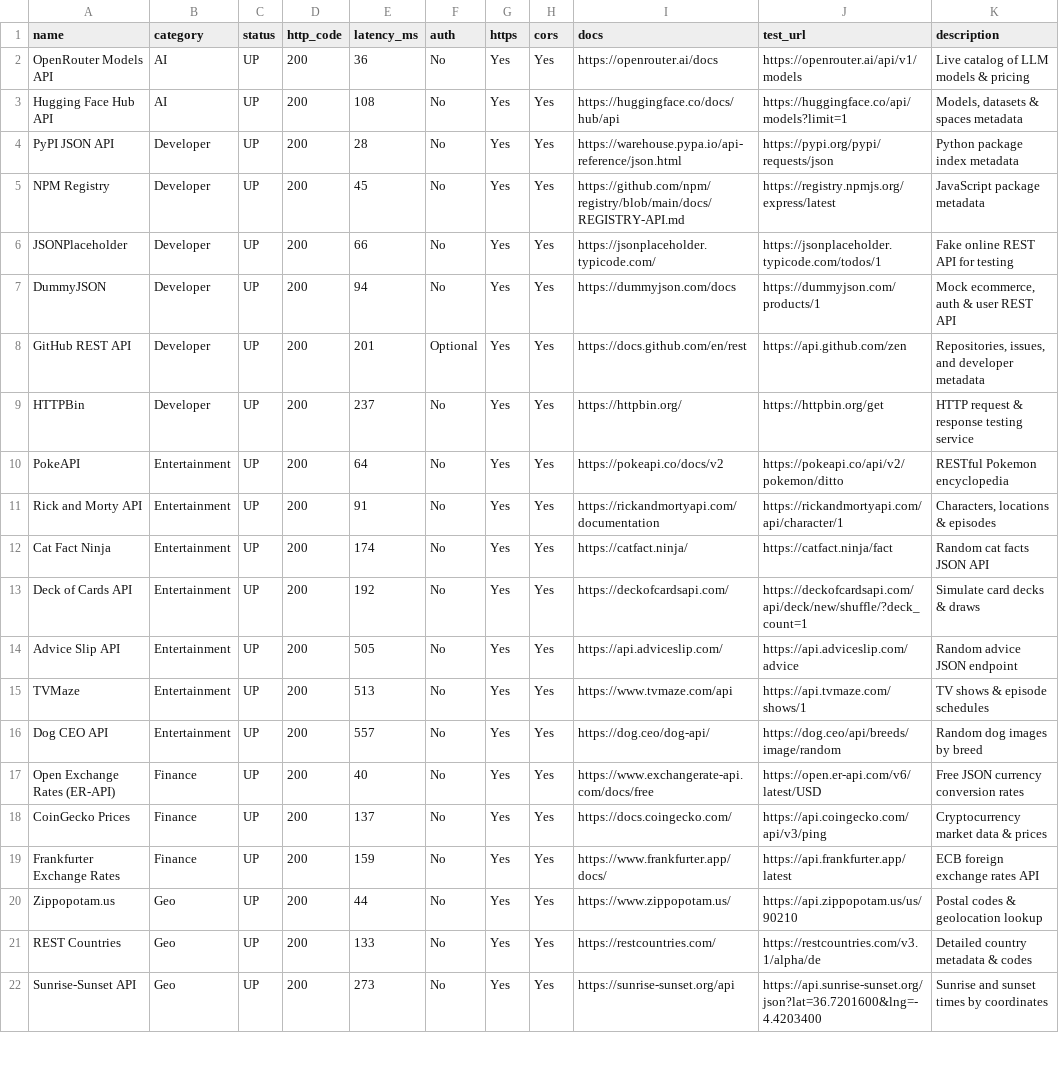
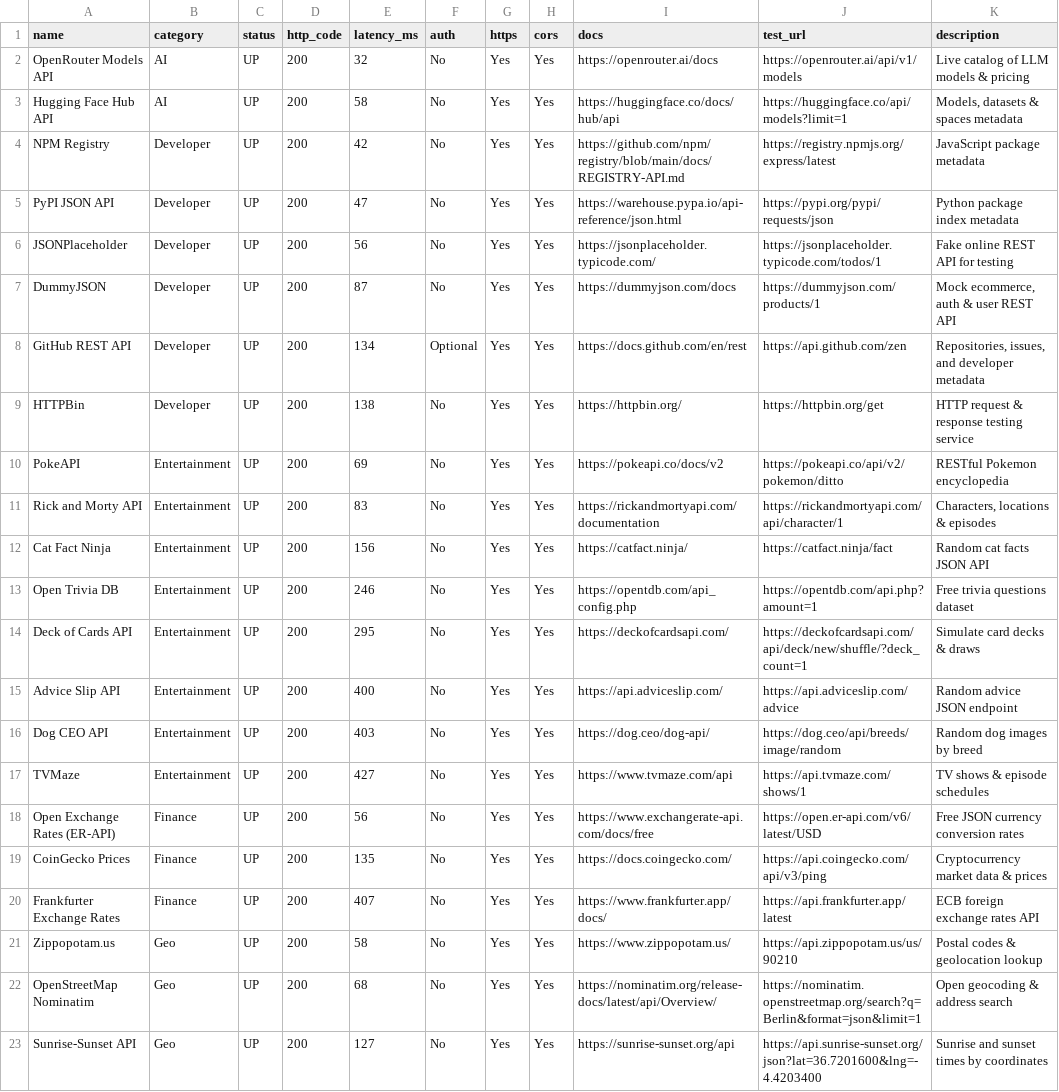
Before and after one commit to OneForAllHub/verified-public-apis, a CSV file: data/apis_status.csv, drawn as a sheet; only a part is shown; removed rows and columns are numbered as before the commit, all else as after; the diff covers the shown part only; the diff names each change by its address in the sheet, - before the commit and + after, or states it on an @@ line.

```diff
--- a/data/apis_status.csv
+++ b/data/apis_status.csv
-E2 (latency_ms): 36
+E2 (latency_ms): 32
-E3 (latency_ms): 108
+E3 (latency_ms): 58
-row 4: PyPI JSON API | Developer | UP | 200 | 28 | No | Yes | Yes | https://warehouse.pypa.io/api-reference/json.html | https://pypi.org/pypi/requests/json | Python package index metadata
-E4 (latency_ms): 45
+E4 (latency_ms): 42
+row 5: PyPI JSON API | Developer | UP | 200 | 47 | No | Yes | Yes | https://warehouse.pypa.io/api-reference/json.html | https://pypi.org/pypi/requests/json | Python package index metadata
-E6 (latency_ms): 66
+E6 (latency_ms): 56
-E7 (latency_ms): 94
+E7 (latency_ms): 87
-E8 (latency_ms): 201
+E8 (latency_ms): 134
-E9 (latency_ms): 237
+E9 (latency_ms): 138
-E10 (latency_ms): 64
+E10 (latency_ms): 69
-E11 (latency_ms): 91
+E11 (latency_ms): 83
-E12 (latency_ms): 174
+E12 (latency_ms): 156
+row 13: Open Trivia DB | Entertainment | UP | 200 | 246 | No | Yes | Yes | https://opentdb.com/api_config.php | https://opentdb.com/api.php?amount=1 | Free trivia questions dataset
-E14 (latency_ms): 192
+E14 (latency_ms): 295
-E15 (latency_ms): 505
+E15 (latency_ms): 400
-row 15: TVMaze | Entertainment | UP | 200 | 513 | No | Yes | Yes | https://www.tvmaze.com/api | https://api.tvmaze.com/shows/1 | TV shows & episode schedules
-E16 (latency_ms): 557
+E16 (latency_ms): 403
+row 17: TVMaze | Entertainment | UP | 200 | 427 | No | Yes | Yes | https://www.tvmaze.com/api | https://api.tvmaze.com/shows/1 | TV shows & episode schedules
-E18 (latency_ms): 40
+E18 (latency_ms): 56
-E19 (latency_ms): 137
+E19 (latency_ms): 135
-E20 (latency_ms): 159
+E20 (latency_ms): 407
-E21 (latency_ms): 44
+E21 (latency_ms): 58
-A22 (name): REST Countries
+A22 (name): OpenStreetMap Nominatim
-E22 (latency_ms): 133
+E22 (latency_ms): 68
-I22 (docs): https://restcountries.com/
+I22 (docs): https://nominatim.org/release-docs/latest/api/Overview/
-J22 (test_url): https://restcountries.com/v3.1/alpha/de
+J22 (test_url): https://nominatim.openstreetmap.org/search?q=Berlin&format=json&limit=1
-K22 (description): Detailed country metadata & codes
+K22 (description): Open geocoding & address search
-E23 (latency_ms): 273
+E23 (latency_ms): 127
```
Also changed, not shown: 1 added row, 2 removed rows and 25 edited cells elsewhere in this file, 14 other files.
